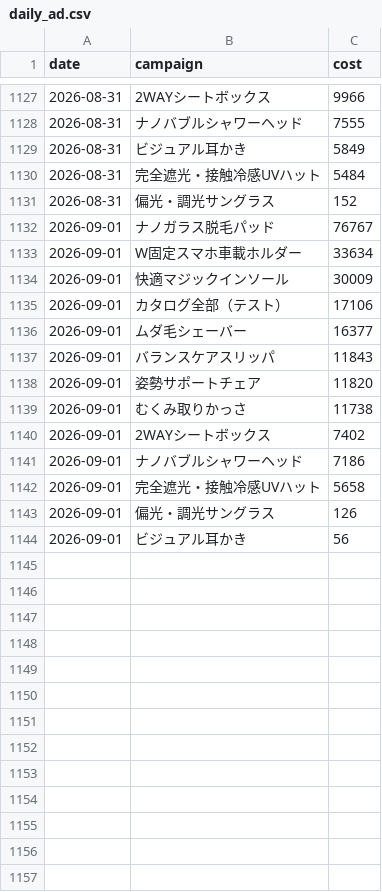
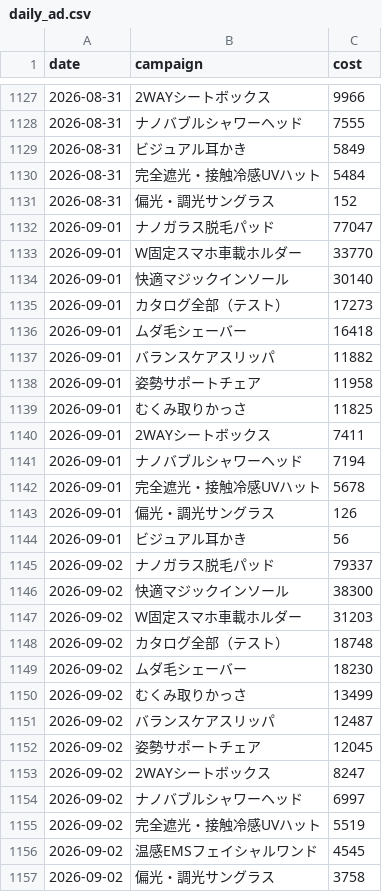
Before and after one commit to finracofficial-cmd/LOOana, a CSV file: data/daily/daily_ad.csv, drawn as a sheet; only a part is shown, gaps mark what is left out.

```diff
--- a/data/daily/daily_ad.csv
+++ b/data/daily/daily_ad.csv
@@ -1131,14 +1131,27 @@ date,campaign,cost
 2026-08-31,偏光・調光サングラス,152
-2026-09-01,ナノガラス脱毛パッド,76767
-2026-09-01,W固定スマホ車載ホルダー,33634
-2026-09-01,快適マジックインソール,30009
-2026-09-01,カタログ全部（テスト）,17106
-2026-09-01,ムダ毛シェーバー,16377
-2026-09-01,バランスケアスリッパ,11843
-2026-09-01,姿勢サポートチェア,11820
-2026-09-01,むくみ取りかっさ,11738
-2026-09-01,2WAYシートボックス,7402
-2026-09-01,ナノバブルシャワーヘッド,7186
-2026-09-01,完全遮光・接触冷感UVハット,5658
+2026-09-01,ナノガラス脱毛パッド,77047
+2026-09-01,W固定スマホ車載ホルダー,33770
+2026-09-01,快適マジックインソール,30140
+2026-09-01,カタログ全部（テスト）,17273
+2026-09-01,ムダ毛シェーバー,16418
+2026-09-01,バランスケアスリッパ,11882
+2026-09-01,姿勢サポートチェア,11958
+2026-09-01,むくみ取りかっさ,11825
+2026-09-01,2WAYシートボックス,7411
+2026-09-01,ナノバブルシャワーヘッド,7194
+2026-09-01,完全遮光・接触冷感UVハット,5678
 2026-09-01,偏光・調光サングラス,126
 2026-09-01,ビジュアル耳かき,56
+2026-09-02,ナノガラス脱毛パッド,79337
+2026-09-02,快適マジックインソール,38300
+2026-09-02,W固定スマホ車載ホルダー,31203
+2026-09-02,カタログ全部（テスト）,18748
+2026-09-02,ムダ毛シェーバー,18230
+2026-09-02,むくみ取りかっさ,13499
+2026-09-02,バランスケアスリッパ,12487
+2026-09-02,姿勢サポートチェア,12045
+2026-09-02,2WAYシートボックス,8247
+2026-09-02,ナノバブルシャワーヘッド,6997
+2026-09-02,完全遮光・接触冷感UVハット,5519
+2026-09-02,温感EMSフェイシャルワンド,4545
+2026-09-02,偏光・調光サングラス,3758
```
Also changed, not shown: data/daily/daily_variant.csv, 3 other files.
